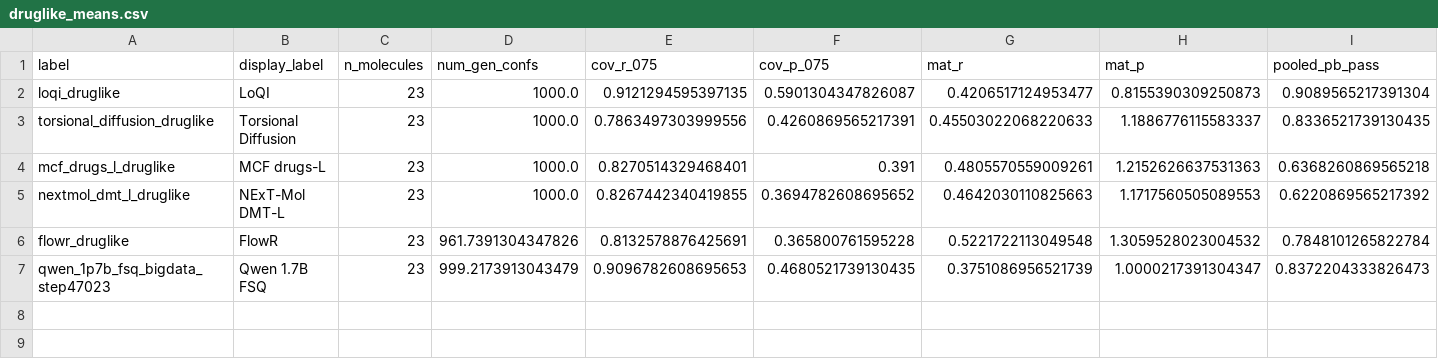
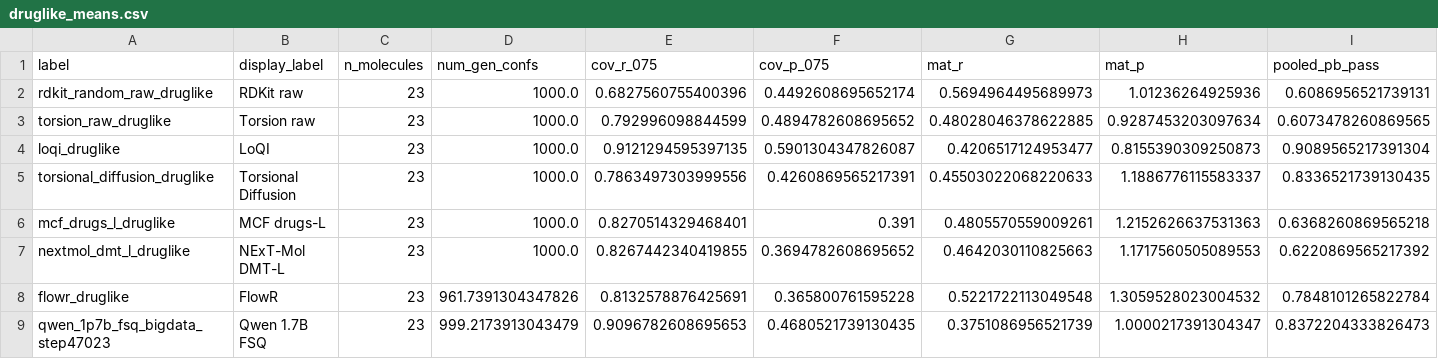
Before and after one commit to YerevaNN/casf-benchmark-paper, a CSV file: jcim-overleaf/results-data/druglike_means.csv, drawn as a sheet.

Commit message:
Add PLINDER classical baselines and rank Table 4 columns

```diff
--- a/jcim-overleaf/results-data/druglike_means.csv
+++ b/jcim-overleaf/results-data/druglike_means.csv
@@ -1,2 +1,4 @@
 label,display_label,n_molecules,num_gen_confs,cov_r_075,cov_p_075,mat_r,mat_p,pooled_pb_pass
+rdkit_random_raw_druglike,RDKit raw,23,1000.0,0.6827560755400396,0.4492608695652174,0.5694964495689973,1.01236264925936,0.6086956521739131
+torsion_raw_druglike,Torsion raw,23,1000.0,0.792996098844599,0.4894782608695652,0.48028046378622885,0.9287453203097634,0.6073478260869565
 loqi_druglike,LoQI,23,1000.0,0.9121294595397135,0.5901304347826087,0.4206517124953477,0.8155390309250873,0.9089565217391304
```
Also changed, not shown: 29 other files.
